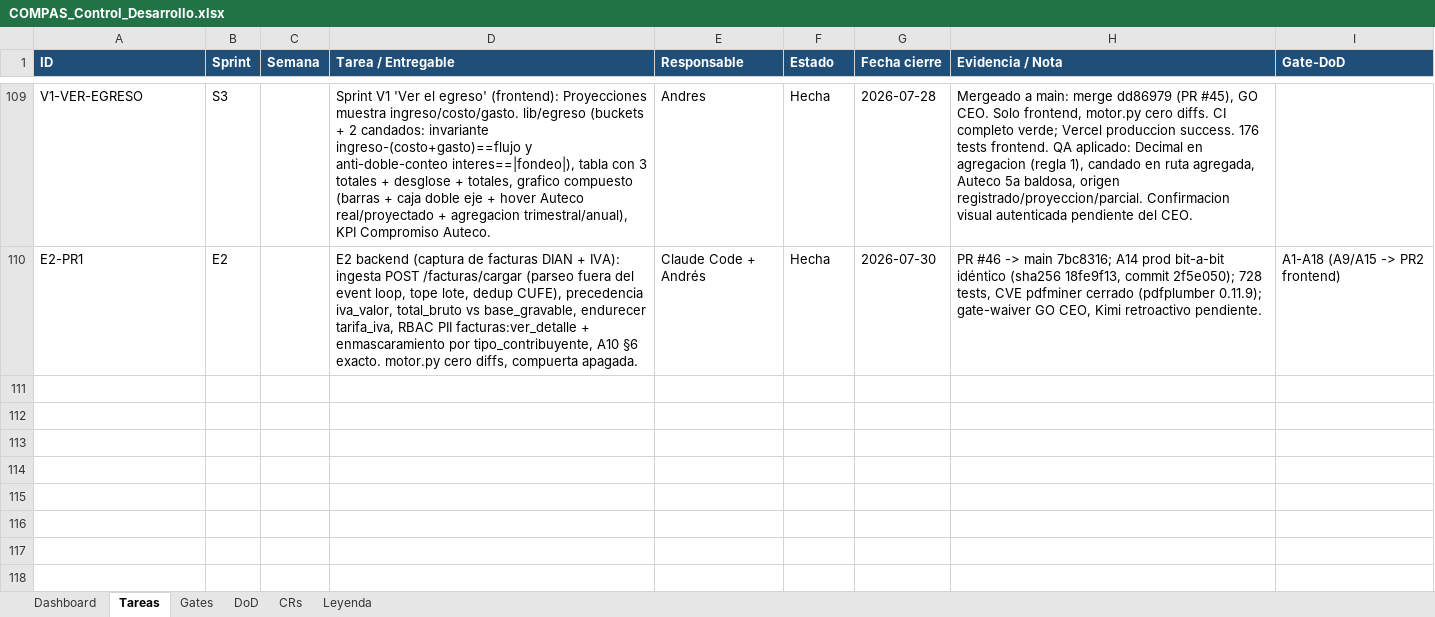
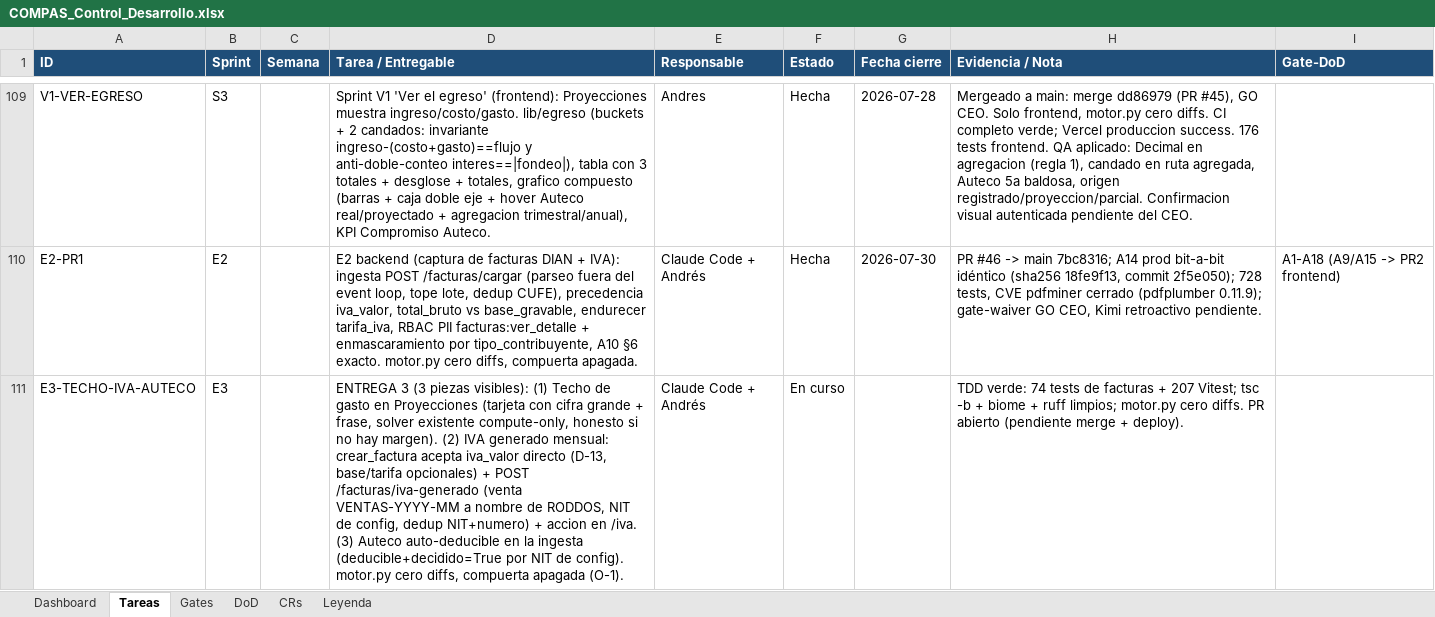
Before and after one commit to RoddosColombia/compas, an Excel workbook: docs/COMPAS_Control_Desarrollo.xlsx, sheet Tareas, drawn as a sheet; only a part is shown, gaps mark what is left out; values as stored, in another font and other column widths than the file's, no borders; the diff names each change by its address in the sheet, - before the commit and + after, or states it on an @@ line.

```diff
--- a/docs/COMPAS_Control_Desarrollo.xlsx (sheet Tareas)
+++ b/docs/COMPAS_Control_Desarrollo.xlsx (sheet Tareas)
+row 111: E3-TECHO-IVA-AUTECO | E3 |  | ENTREGA 3 (3 piezas visibles): (1) Techo de gasto en Proyecciones (tarjeta con cifra grande + frase, solver existente compute-only, honesto si no hay margen). (2) IVA generado mensual: crear_factura acepta iva_valor directo (D-13, base/tarifa opcionales) + POST /facturas/iva-generado (venta VENTAS-YYYY-MM a nombre de RODDOS, NIT de config, dedup NIT+numero) + accion en /iva. (3) Auteco auto-deducible en la ingesta (deducible+decidido=True por NIT de config). motor.py cero diffs, compuerta apagada (O-1). | Claude Code + Andrés | En curso |  | TDD verde: 74 tests de facturas + 207 Vitest; tsc -b + biome + ruff limpios; motor.py cero diffs. PR abierto (pendiente merge + deploy).
```
